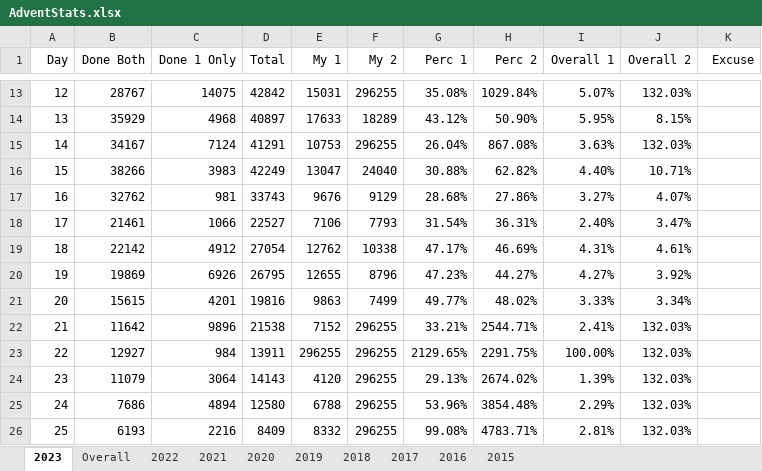
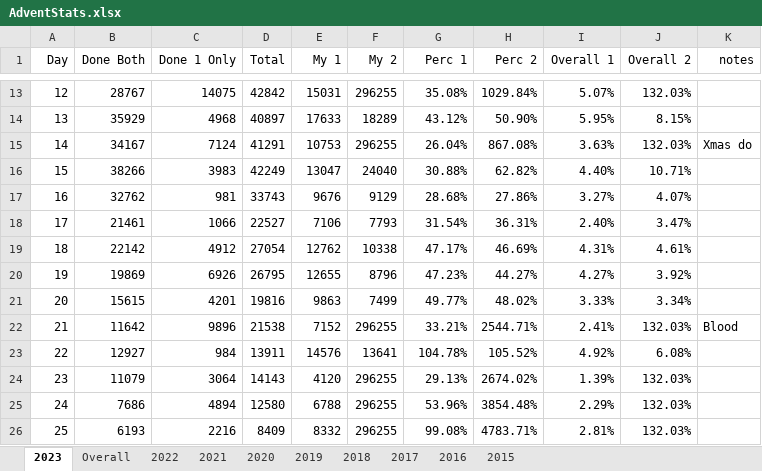
Before and after one commit to andrewscodedump/Advent, an Excel workbook: Documents/AdventStats.xlsx, sheet 2023, drawn as a sheet; only a part is shown, gaps mark what is left out; values as stored, in another font and other column widths than the file's, no borders; conditional formats not drawn; the diff names each change by its address in the sheet, - before the commit and + after, or states it on an @@ line.

Commit message:
2023 Day 22 done

```diff
--- a/Documents/AdventStats.xlsx (sheet 2023)
+++ b/Documents/AdventStats.xlsx (sheet 2023)
-K1: Excuse
+K1: notes
-K15 (notes): (empty)
+K15 (notes): Xmas do
-K22 (notes): (empty)
+K22 (notes): Blood
-E23 (My 1): 296255
+E23 (My 1): 14576
-F23 (My 2): 296255
+F23 (My 2): 13641
-G23 (Perc 1): 2129.65%
+G23 (Perc 1): 104.78%
-H23 (Perc 2): 2291.75%
+H23 (Perc 2): 105.52%
-I23 (Overall 1): 100.00%
+I23 (Overall 1): 4.92%
-J23 (Overall 2): 132.03%
+J23 (Overall 2): 6.08%
```
Also changed, not shown: sheet Overall, 5 other files.
